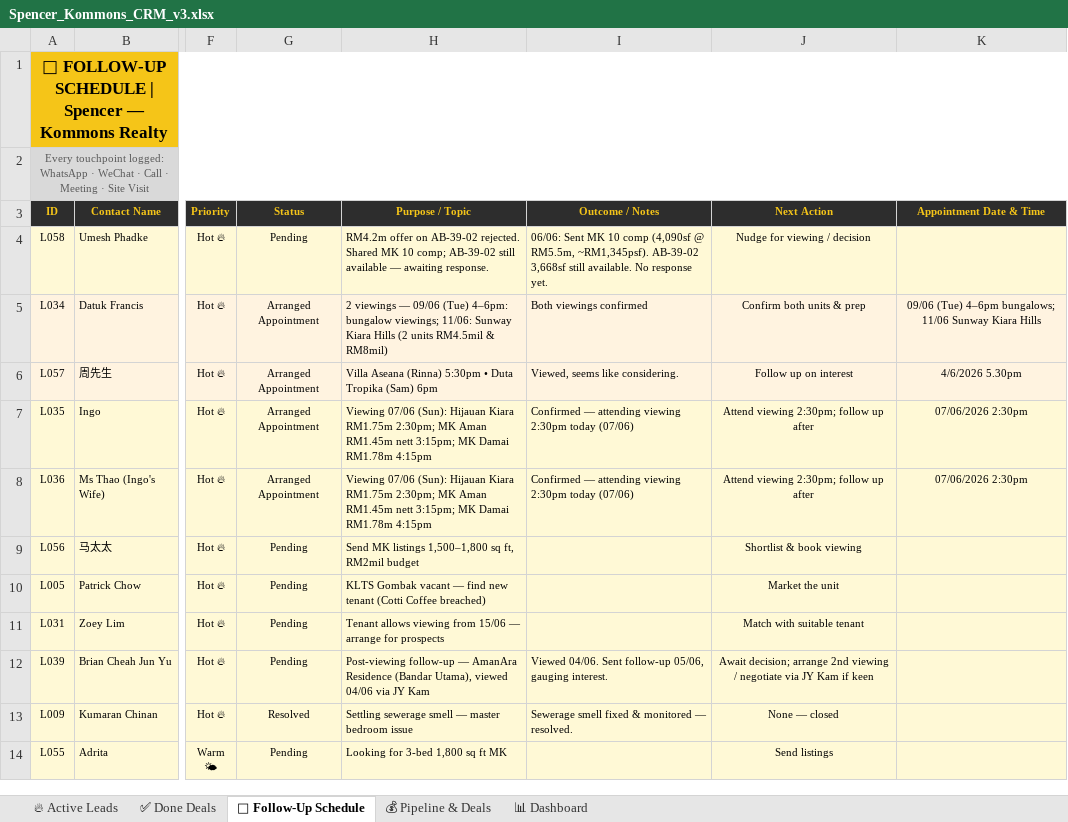
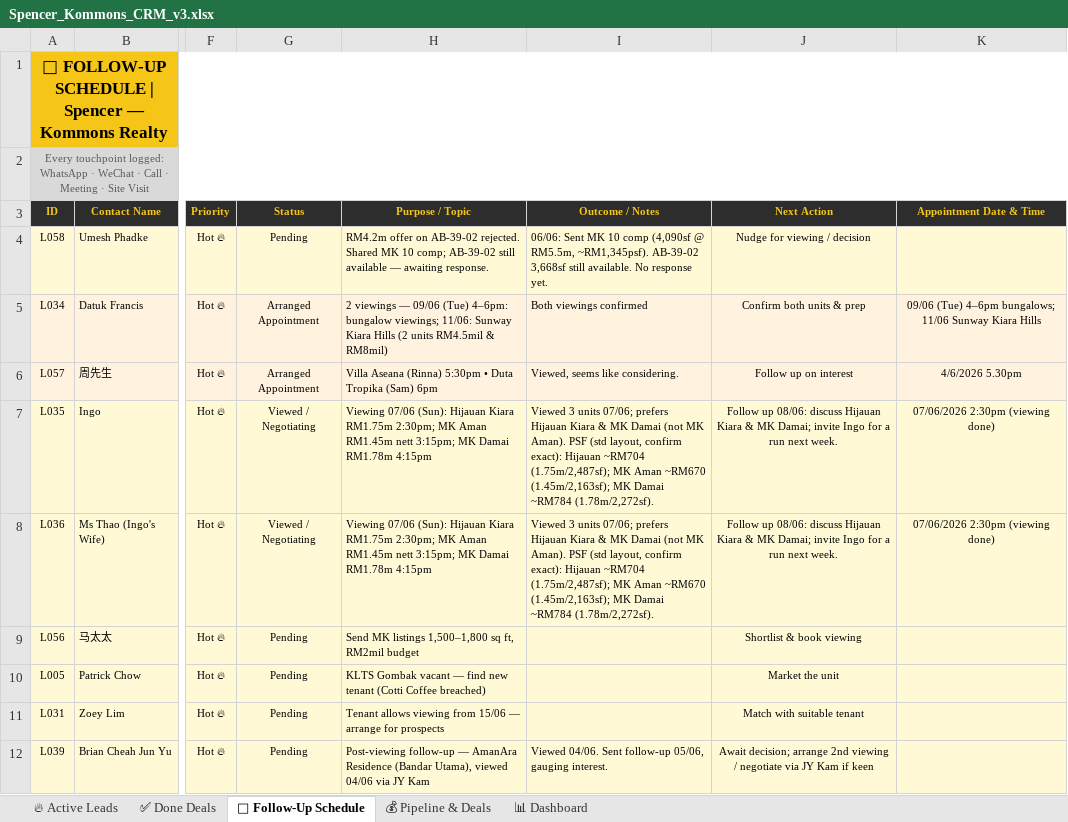
Before and after one commit to Spencerr2626/Spencer, an Excel workbook: references/crm/Spencer_Kommons_CRM_v3.xlsx, sheet 📅 Follow-Up Schedule, drawn as a sheet; only a part is shown, gaps mark what is left out; the shorter side is filled out with more unchanged rows; values as stored, in another font and other column widths than the file's, no borders; charts and pictures not drawn; the diff names each change by its address in the sheet, - before the commit and + after, or states it on an @@ line.

```diff
--- a/references/crm/Spencer_Kommons_CRM_v3.xlsx (sheet 📅 Follow-Up Schedule)
+++ b/references/crm/Spencer_Kommons_CRM_v3.xlsx (sheet 📅 Follow-Up Schedule)
-G7:G8 (Status): Arranged Appointment
+G7:G8 (Status): Viewed / Negotiating
-I7:I8 (Outcome / Notes): Confirmed — attending viewing 2:30pm today (07/06)
+I7:I8 (Outcome / Notes): Viewed 3 units 07/06; prefers Hijauan Kiara & MK Damai (not MK Aman). PSF (std layout, confirm exact): Hijauan ~RM704 (1.75m/2,487sf); MK Aman ~RM670 (1.45m/2,163sf); MK Damai ~RM784 (1.78m/2,272sf).
-J7:J8 (Next Action): Attend viewing 2:30pm; follow up after
+J7:J8 (Next Action): Follow up 08/06: discuss Hijauan Kiara & MK Damai; invite Ingo for a run next week.
-K7:K8 (Appointment Date & Time): 07/06/2026 2:30pm
+K7:K8 (Appointment Date & Time): 07/06/2026 2:30pm (viewing done)
```
Also changed, not shown: sheet 🔥 Active Leads.
